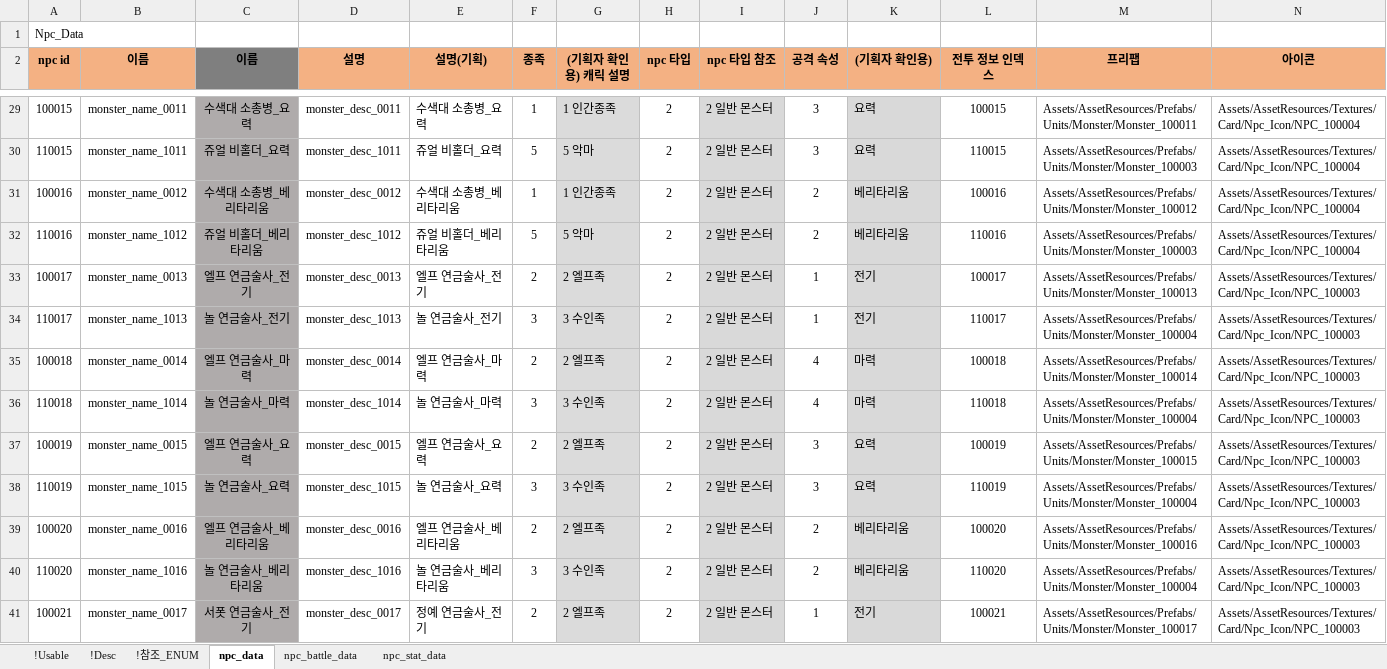
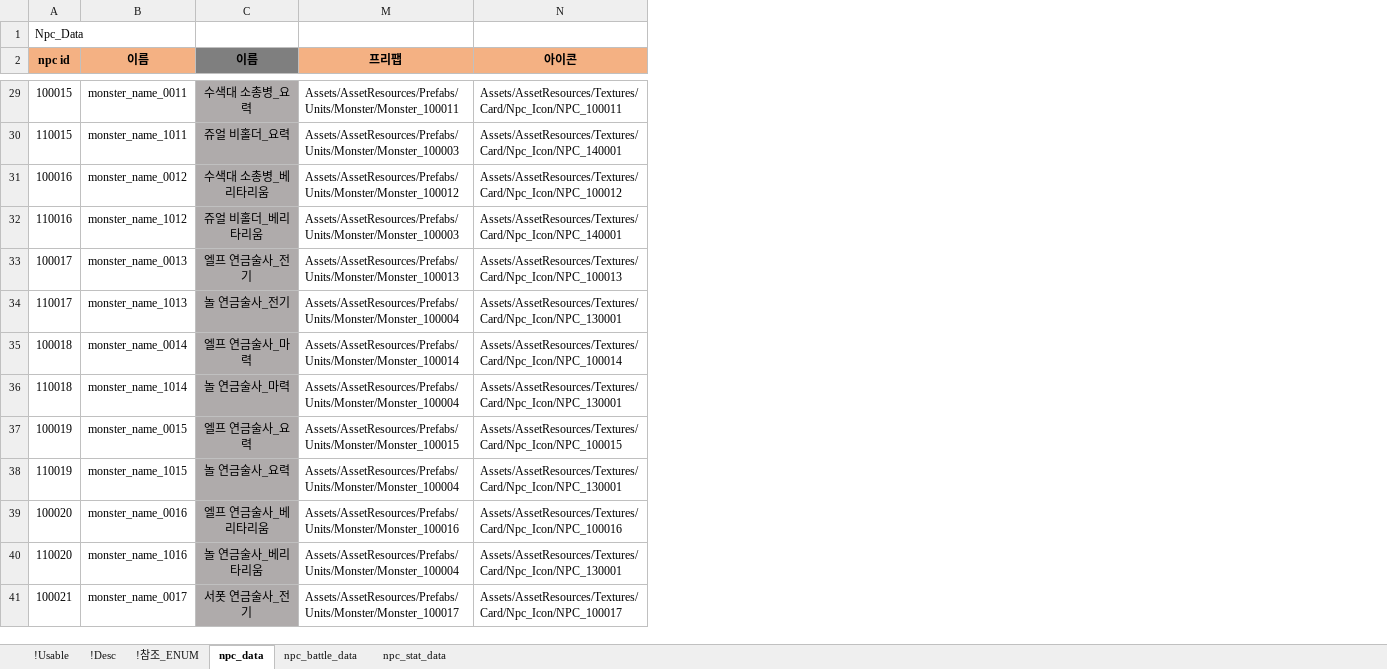
Before and after one commit to shanash/ZeroOne, an Excel workbook: Android/ExcelData/NPCTable.xlsx, sheet npc_data, drawn as a sheet; only a part is shown, gaps mark what is left out; values as stored, in another font and other column widths than the file's, no borders; the diff covers the shown part only; the diff names each change by its address in the sheet, - before the commit and + after, or states it on an @@ line.

```diff
--- a/Android/ExcelData/NPCTable.xlsx (sheet npc_data)
+++ b/Android/ExcelData/NPCTable.xlsx (sheet npc_data)
@@ column D (설명) hidden, rows 29-41: monster_desc_0011 | monster_desc_1011 | monster_desc_0012 | monster_desc_1012 | monster_desc_0013 | monster_desc_1013 | monster_desc_0014 | monster_desc_1014 | monster_desc_0015 | monster_desc_1015 | monster_desc_0016 | monster_desc_1016 | monster_desc_0017 @@
@@ column E (설명(기획)) hidden, rows 29-41: 수색대 소총병_요력 | 쥬얼 비홀더_요력 | 수색대 소총병_베리타리움 | 쥬얼 비홀더_베리타리움 | 엘프 연금술사_전기 | 놀 연금술사_전기 | 엘프 연금술사_마력 | 놀 연금술사_마력 | 엘프 연금술사_요력 | 놀 연금술사_요력 | 엘프 연금술사_베리타리움 | 놀 연금술사_베리타리움 | 정예 연금술사_전기 @@
@@ column F (종족) hidden, rows 29-41: 1 | 5 | 1 | 5 | 2 | 3 | 2 | 3 | 2 | 3 | 2 | 3 | 2 @@
@@ column G ((기획자 확인용) 캐릭 설명) hidden, rows 29-41: 1 인간종족 | 5 악마 | 1 인간종족 | 5 악마 | 2 엘프족 | 3 수인족 | 2 엘프족 | 3 수인족 | 2 엘프족 | 3 수인족 | 2 엘프족 | 3 수인족 | 2 엘프족 @@
@@ column H (npc 타입) hidden, rows 29-41: all 2 @@
@@ column I (npc 타입 참조) hidden, rows 29-41: all 2 일반 몬스터 @@
@@ column J (공격 속성) hidden, rows 29-41: 3 | 3 | 2 | 2 | 1 | 1 | 4 | 4 | 3 | 3 | 2 | 2 | 1 @@
@@ column K ((기획자 확인용)) hidden, rows 29-41: 요력 | 요력 | 베리타리움 | 베리타리움 | 전기 | 전기 | 마력 | 마력 | 요력 | 요력 | 베리타리움 | 베리타리움 | 전기 @@
@@ column L (전투 정보 인덱스) hidden, rows 29-41: 100015 | 110015 | 100016 | 110016 | 100017 | 110017 | 100018 | 110018 | 100019 | 110019 | 100020 | 110020 | 100021 @@
-N29 (아이콘): Assets/AssetResources/Textures/Card/Npc_Icon/NPC_100004
+N29 (아이콘): Assets/AssetResources/Textures/Card/Npc_Icon/NPC_100011
-N30 (아이콘): Assets/AssetResources/Textures/Card/Npc_Icon/NPC_100004
+N30 (아이콘): Assets/AssetResources/Textures/Card/Npc_Icon/NPC_140001
-N31 (아이콘): Assets/AssetResources/Textures/Card/Npc_Icon/NPC_100004
+N31 (아이콘): Assets/AssetResources/Textures/Card/Npc_Icon/NPC_100012
-N32 (아이콘): Assets/AssetResources/Textures/Card/Npc_Icon/NPC_100004
+N32 (아이콘): Assets/AssetResources/Textures/Card/Npc_Icon/NPC_140001
-N33 (아이콘): Assets/AssetResources/Textures/Card/Npc_Icon/NPC_100003
+N33 (아이콘): Assets/AssetResources/Textures/Card/Npc_Icon/NPC_100013
-N34 (아이콘): Assets/AssetResources/Textures/Card/Npc_Icon/NPC_100003
+N34 (아이콘): Assets/AssetResources/Textures/Card/Npc_Icon/NPC_130001
-N35 (아이콘): Assets/AssetResources/Textures/Card/Npc_Icon/NPC_100003
+N35 (아이콘): Assets/AssetResources/Textures/Card/Npc_Icon/NPC_100014
-N36 (아이콘): Assets/AssetResources/Textures/Card/Npc_Icon/NPC_100003
+N36 (아이콘): Assets/AssetResources/Textures/Card/Npc_Icon/NPC_130001
-N37 (아이콘): Assets/AssetResources/Textures/Card/Npc_Icon/NPC_100003
+N37 (아이콘): Assets/AssetResources/Textures/Card/Npc_Icon/NPC_100015
-N38 (아이콘): Assets/AssetResources/Textures/Card/Npc_Icon/NPC_100003
+N38 (아이콘): Assets/AssetResources/Textures/Card/Npc_Icon/NPC_130001
-N39 (아이콘): Assets/AssetResources/Textures/Card/Npc_Icon/NPC_100003
+N39 (아이콘): Assets/AssetResources/Textures/Card/Npc_Icon/NPC_100016
-N40 (아이콘): Assets/AssetResources/Textures/Card/Npc_Icon/NPC_100003
+N40 (아이콘): Assets/AssetResources/Textures/Card/Npc_Icon/NPC_130001
-N41 (아이콘): Assets/AssetResources/Textures/Card/Npc_Icon/NPC_100003
+N41 (아이콘): Assets/AssetResources/Textures/Card/Npc_Icon/NPC_100017
```
Also changed, not shown: 50 edited cells and cell formats elsewhere in this sheet, 8 other files.
